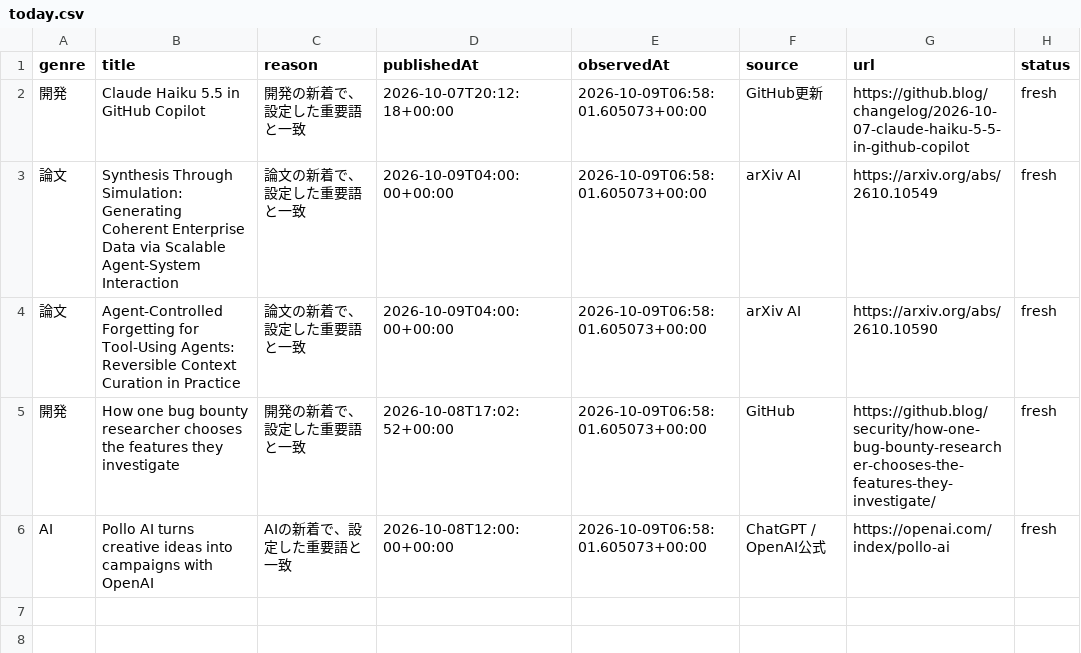
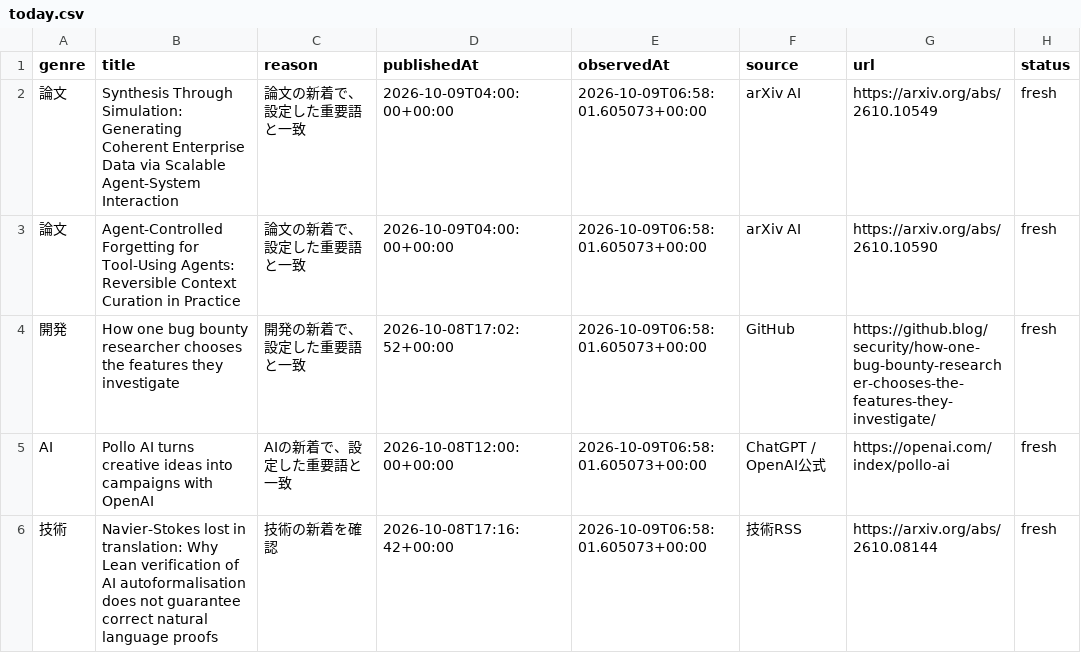
Before and after one commit to gouchin0326-source/codex-mobile-gate, a CSV file: latest/data/today.csv, drawn as a sheet; removed rows and columns are numbered as before the commit, all else as after; the diff names each change by its address in the sheet, - before the commit and + after, or states it on an @@ line.

```diff
--- a/latest/data/today.csv
+++ b/latest/data/today.csv
-row 2: 開発 | Claude Haiku 5.5 in GitHub Copilot | 開発の新着で、設定した重要語と一致 | 2026-10-07T20:12:18+00:00 | 2026-10-09T06:58:01.605073+00:00 | GitHub更新 | https://github.blog/changelog/2026-10-07-claude-haiku-5-5-in-github-copilot | fresh
+row 6: 技術 | Navier-Stokes lost in translation: Why Lean verification of AI autoformalisation does not guarantee correct natural language proofs | 技術の新着を確認 | 2026-10-08T17:16:42+00:00 | 2026-10-09T06:58:01.605073+00:00 | 技術RSS | https://arxiv.org/abs/2610.08144 | fresh
```
Also changed, not shown: 9 other files.
